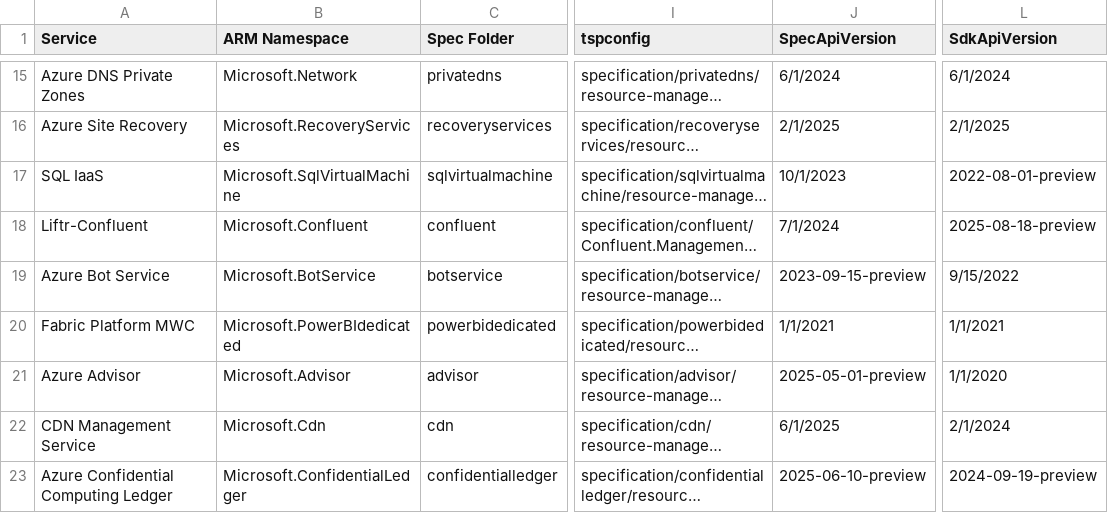
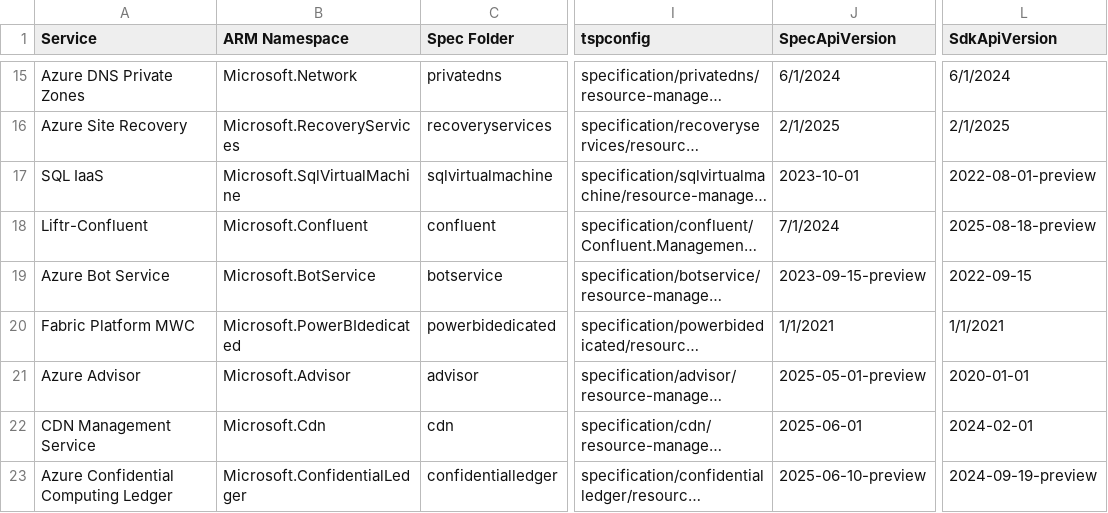
Before and after one commit to tadelesh/typespec-conversion-refresh, a CSV file: status.csv, drawn as a sheet; only a part is shown, gaps mark what is left out; long unchanged cells end in …; the diff covers the shown part only; the diff names each change by its address in the sheet, - before the commit and + after, or states it on an @@ line.

```diff
--- a/status.csv
+++ b/status.csv
-J17 (SpecApiVersion): 10/1/2023
+J17 (SpecApiVersion): 2023-10-01
-L19 (SdkApiVersion): 9/15/2022
+L19 (SdkApiVersion): 2022-09-15
-L21 (SdkApiVersion): 1/1/2020
+L21 (SdkApiVersion): 2020-01-01
-J22 (SpecApiVersion): 6/1/2025
+J22 (SpecApiVersion): 2025-06-01
-L22 (SdkApiVersion): 2/1/2024
+L22 (SdkApiVersion): 2024-02-01
```
Also changed, not shown: 58 edited cells elsewhere in this file.
